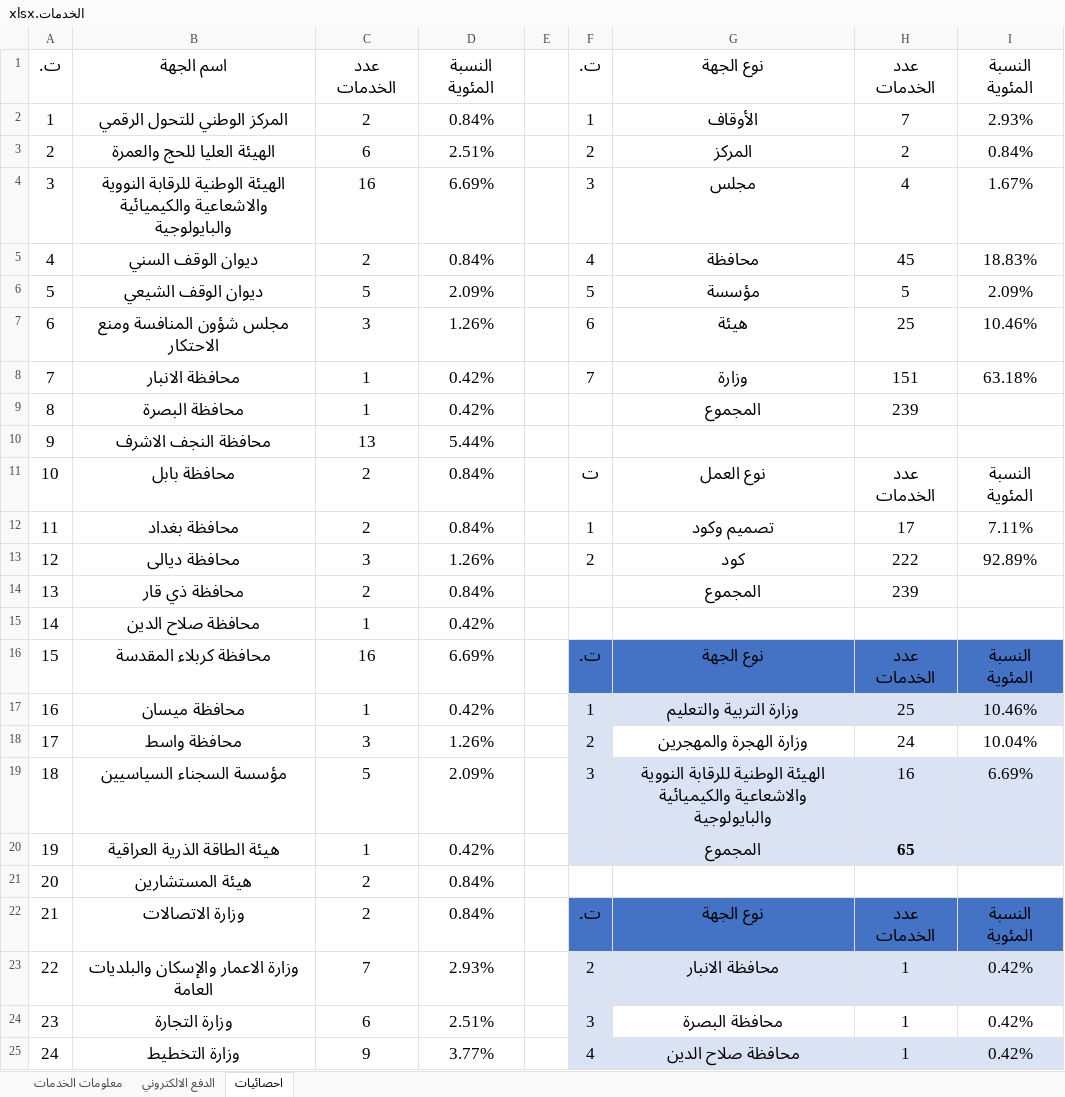
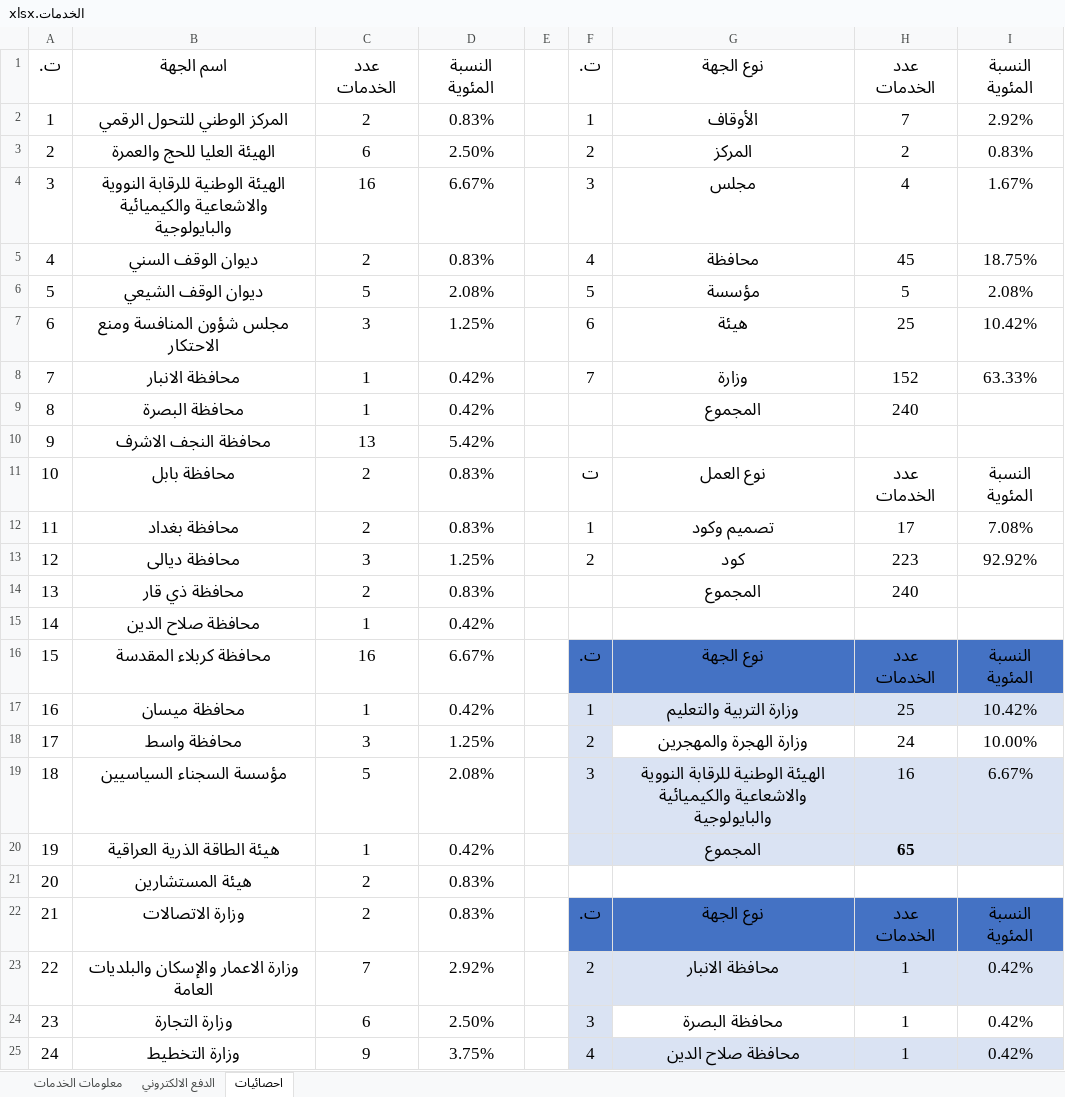
Before and after one commit to yousef99942/JavaScript-codes, an Excel workbook: الخدمات.xlsx, sheet احصائيات, drawn as a sheet; only a part is shown; values as stored, in another font and other column widths than the file's, no borders; table styles not drawn; the diff covers the shown part only; the diff names each change by its address in the sheet, - before the commit and + after, or states it on an @@ line.

```diff
--- a/الخدمات.xlsx (sheet احصائيات)
+++ b/الخدمات.xlsx (sheet احصائيات)
-D2: 0.84%
+D2: 0.83%
-I2: 2.93%
+I2: 2.92%
-D3: 2.51%
+D3: 2.50%
-I3: 0.84%
+I3: 0.83%
-D4: 6.69%
+D4: 6.67%
-D5: 0.84%
+D5: 0.83%
-I5: 18.83%
+I5: 18.75%
-D6: 2.09%
+D6: 2.08%
-I6: 2.09%
+I6: 2.08%
-D7: 1.26%
+D7: 1.25%
-I7: 10.46%
+I7: 10.42%
-H8: 151
+H8: 152
-I8: 63.18%
+I8: 63.33%
-H9: 239
+H9: 240
-D10: 5.44%
+D10: 5.42%
-D11:D12: 0.84%
+D11:D12: 0.83%
-I12: 7.11%
+I12: 7.08%
-D13: 1.26%
+D13: 1.25%
-H13: 222
+H13: 223
-I13: 92.89%
+I13: 92.92%
-D14: 0.84%
+D14: 0.83%
-H14: 239
+H14: 240
-D16: 6.69%
+D16: 6.67%
-I17: 10.46%
+I17: 10.42%
-D18: 1.26%
+D18: 1.25%
-I18: 10.04%
+I18: 10.00%
-D19: 2.09%
+D19: 2.08%
-I19: 6.69%
+I19: 6.67%
-D21:D22: 0.84%
+D21:D22: 0.83%
-D23: 2.93%
+D23: 2.92%
-D24: 2.51%
+D24: 2.50%
-D25: 3.77%
+D25: 3.75%
```
Also changed, not shown: 14 edited cells elsewhere in this sheet, sheet معلومات الخدمات, 4 other files.
